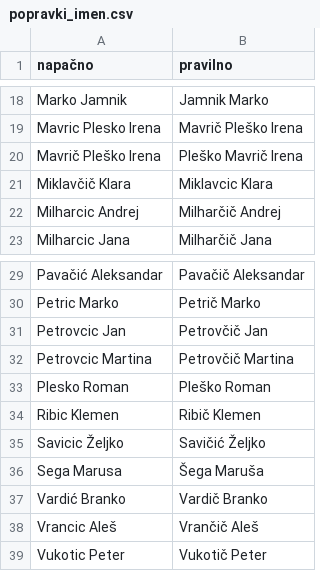
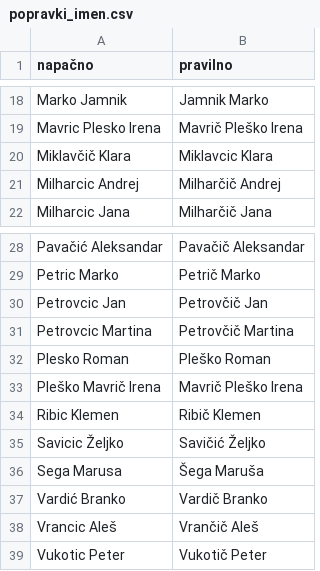
Before and after one commit to SimonPavlin68/ianseo, a CSV file: popravki_imen.csv, drawn as a sheet; only a part is shown, gaps mark what is left out.

```diff
--- a/popravki_imen.csv
+++ b/popravki_imen.csv
@@ -19,3 +19,2 @@ Marko Jamnik,Jamnik Marko
 Mavric Plesko Irena,Mavrič Pleško Irena
-Mavrič Pleško Irena,Pleško Mavrič Irena
 Miklavčič Klara,Miklavcic Klara
@@ -33,2 +32,3 @@ Petrovcic Martina,Petrovčič Martina
 Plesko Roman,Pleško Roman
+Pleško Mavrič Irena,Mavrič Pleško Irena
 Ribic Klemen,Ribič Klemen
```
Also changed, not shown: 1 other file.
